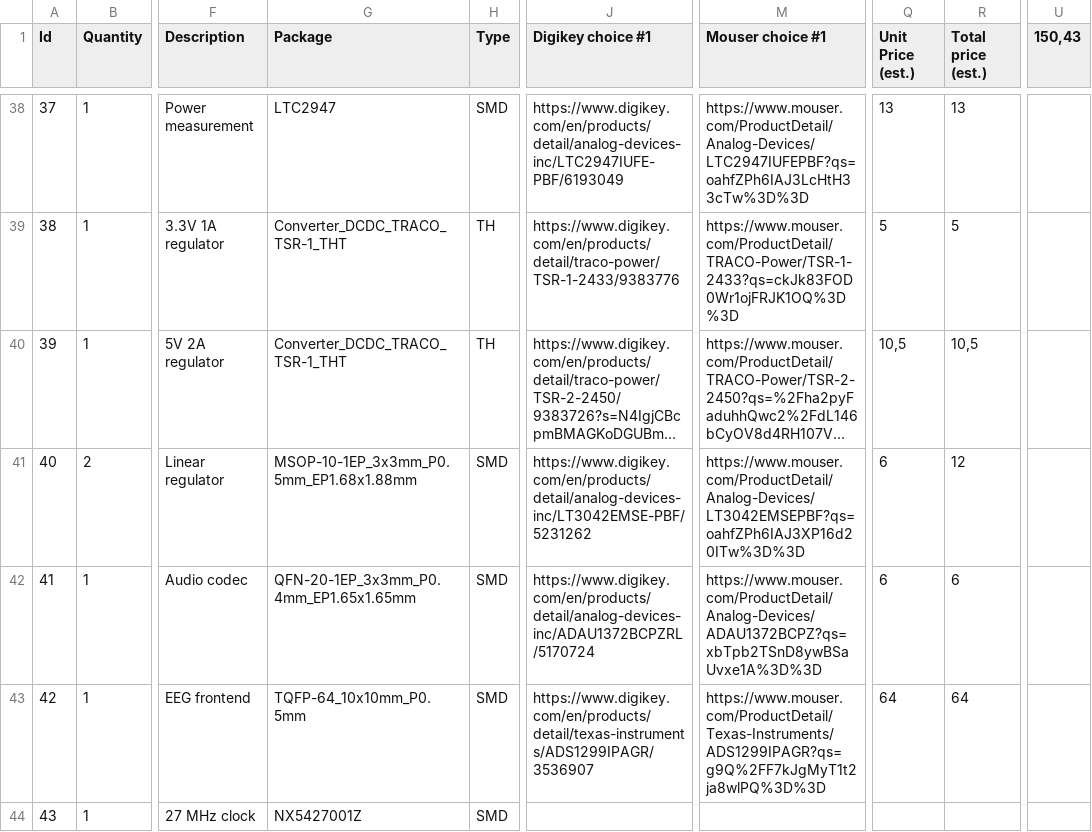
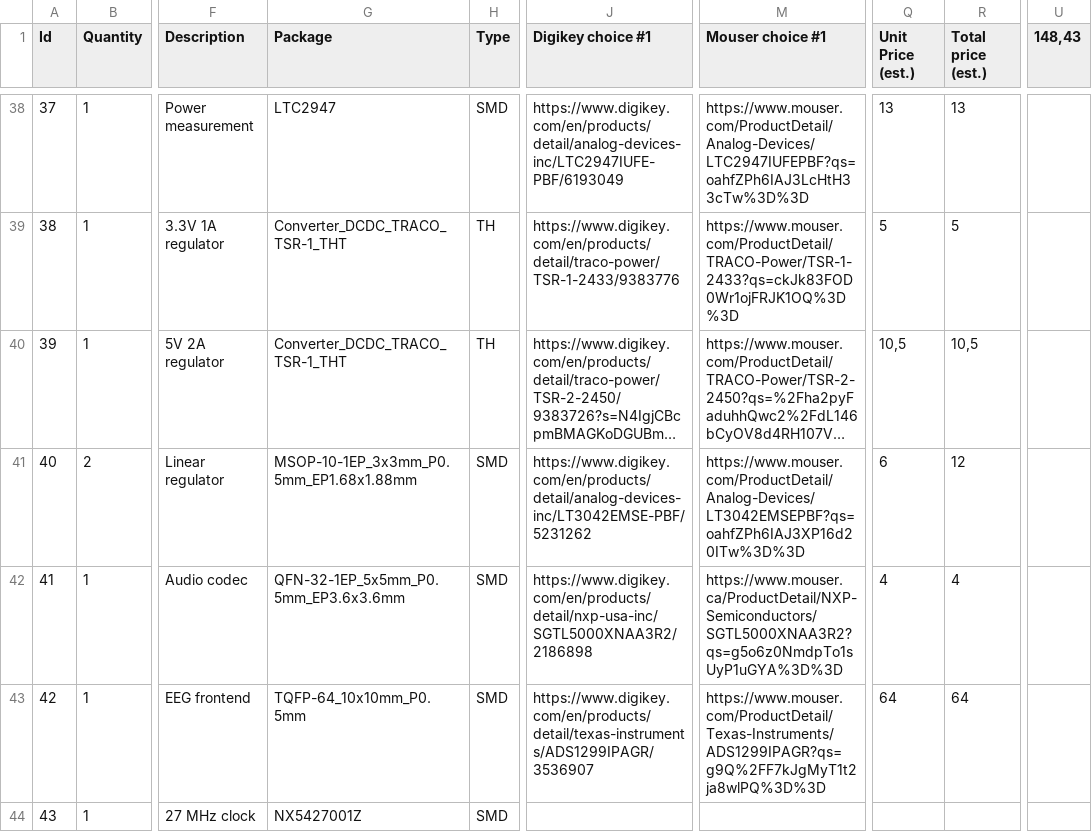
Before and after one commit to Portiloop/portiloop-hardware, a CSV file: output/BOM.csv, drawn as a sheet; only a part is shown, gaps mark what is left out; long unchanged cells end in …; the diff names each change by its address in the sheet, - before the commit and + after, or states it on an @@ line.

```diff
--- a/output/BOM.csv
+++ b/output/BOM.csv
-U1: 150,43
+U1: 148,43
-G42 (Package): QFN-20-1EP_3x3mm_P0.4mm_EP1.65x1.65mm
+G42 (Package): QFN-32-1EP_5x5mm_P0.5mm_EP3.6x3.6mm
-J42 (Digikey choice #1): https://www.digikey.com/en/products/detail/analog-devices-inc/ADAU1372BCPZRL/5170724
+J42 (Digikey choice #1): https://www.digikey.com/en/products/detail/nxp-usa-inc/SGTL5000XNAA3R2/2186898
-M42 (Mouser choice #1): https://www.mouser.com/ProductDetail/Analog-Devices/ADAU1372BCPZ?qs=xbTpb2TSnD8ywBSaUvxe1A%3D%3D
+M42 (Mouser choice #1): https://www.mouser.ca/ProductDetail/NXP-Semiconductors/SGTL5000XNAA3R2?qs=g5o6z0NmdpTo1sUyP1uGYA%3D%3D
-Q42 (Unit Price (est.)): 6
+Q42 (Unit Price (est.)): 4
-R42 (Total price (est.)): 6
+R42 (Total price (est.)): 4
```
Also changed, not shown: 17 other files.
